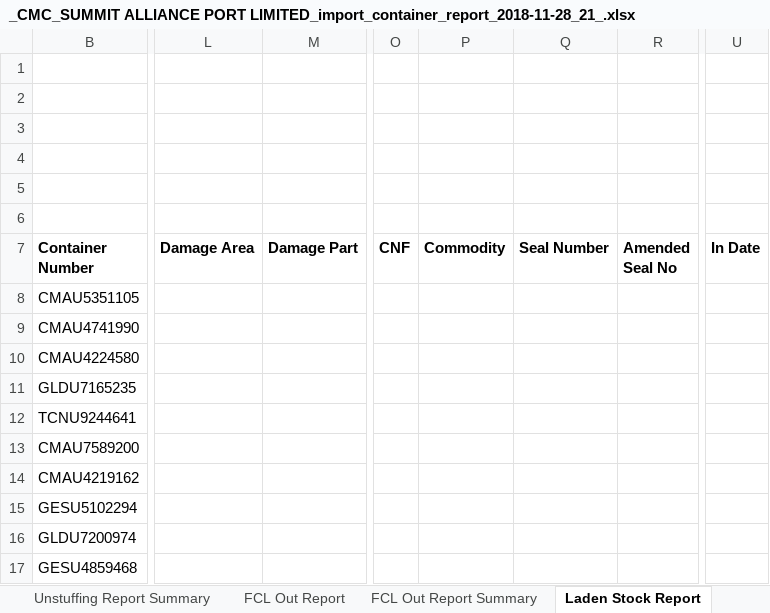
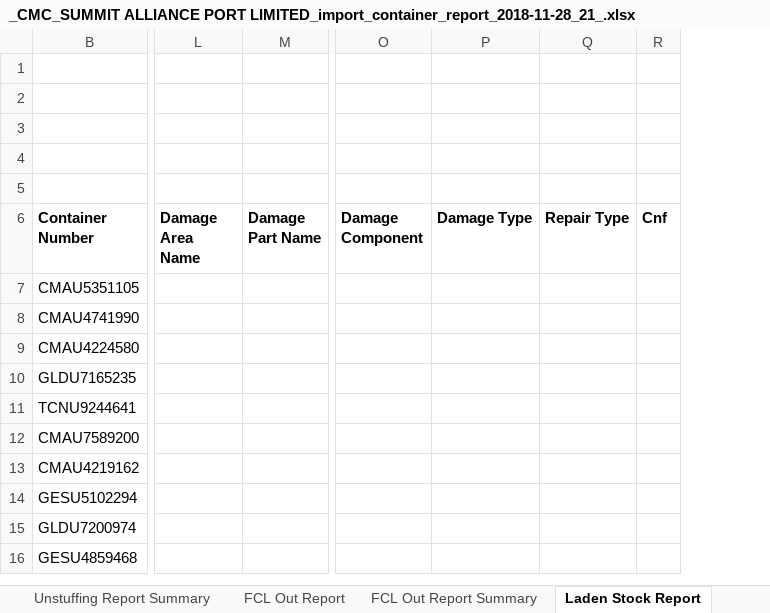
Before and after one commit to rufaruqui/sodms-mailer, an Excel workbook: reports/_CMC_SUMMIT ALLIANCE PORT LIMITED_import_container_report_2018-11-28_21_.xlsx, sheet Laden Stock Report, drawn as a sheet; only a part is shown, gaps mark what is left out; values as stored, in another font and other column widths than the file's, no borders; removed rows and columns are numbered as before the commit, all else as after; rows hold the shown columns only; the diff covers the shown part only; the diff names each change by its address in the sheet, - before the commit and + after, or states it on an @@ line.

Commit message:
report formatting - refactored

```diff
--- a/reports/_CMC_SUMMIT ALLIANCE PORT LIMITED_import_container_report_2018-11-28_21_.xlsx (sheet Laden Stock Report)
+++ b/reports/_CMC_SUMMIT ALLIANCE PORT LIMITED_import_container_report_2018-11-28_21_.xlsx (sheet Laden Stock Report)
-column L (Damage Area), empty
-column M (Damage Part), empty
+column L (Damage Area Name), empty
+column M (Damage Part Name), empty
-column O (CNF), empty
-column P (Commodity), empty
-column Q (Seal Number), empty
-column R (Amended Seal No), empty
+column O (Damage Component), empty
+column P (Damage Type), empty
+column Q (Repair Type), empty
+column R (Cnf), empty
-column U (In Date), empty
-row 6: (empty)
```
Also changed, not shown: 4 added columns, 12 edited cells and cell formats elsewhere in this sheet, sheet FCL Out Report, sheet Unstuffing Report, sheet In Report, sheet Issue Balance Report, sheet In Report Summary, sheet FCL Out Report Summary, 3 more sheets, hidden cells, reports/_HJB_SUMMIT ALLIANCE PORT LIMITED (OCL)_container_report_2018-11-28_58_.xlsx, reports/_MBL_SUMMIT ALLIANCE PORT LIMITED_container_report_2018-11-28_32_.xlsx, 53 other files.
